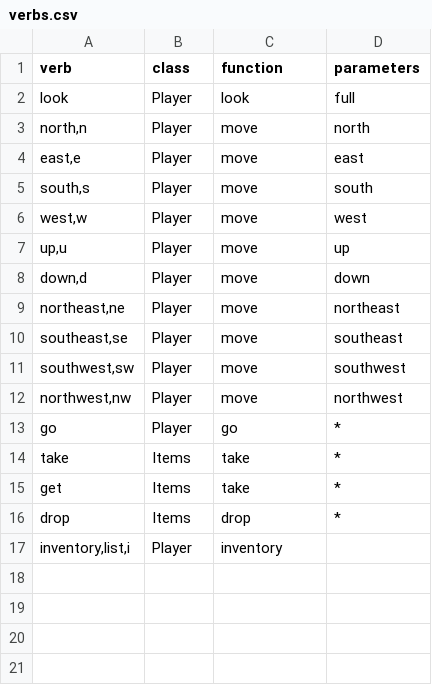
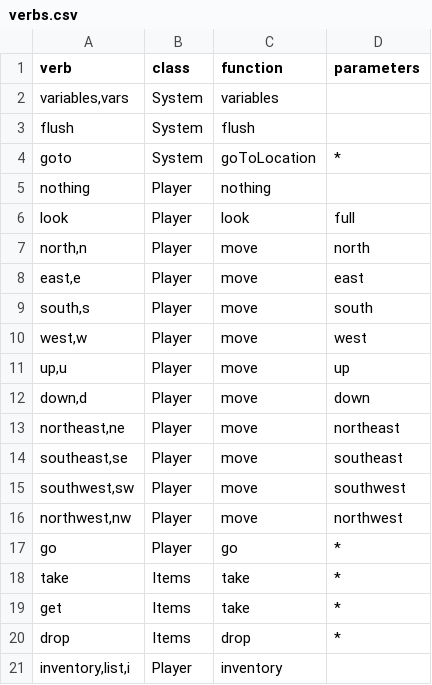
Before and after one commit to Magic-Music/adventure, a CSV file: storage/app/data/verbs.csv, drawn as a sheet; the diff names each change by its address in the sheet, - before the commit and + after, or states it on an @@ line.

Commit message:
Move system commands to new class and wrap in developer mode. Send parameters to parsing class as individual vars rather than array

```diff
--- a/storage/app/data/verbs.csv
+++ b/storage/app/data/verbs.csv
+row 2: variables,vars | System | variables
+row 3: flush | System | flush
+row 4: goto | System | goToLocation | *
+row 5: nothing | Player | nothing
```
Also changed, not shown: 9 other files.
